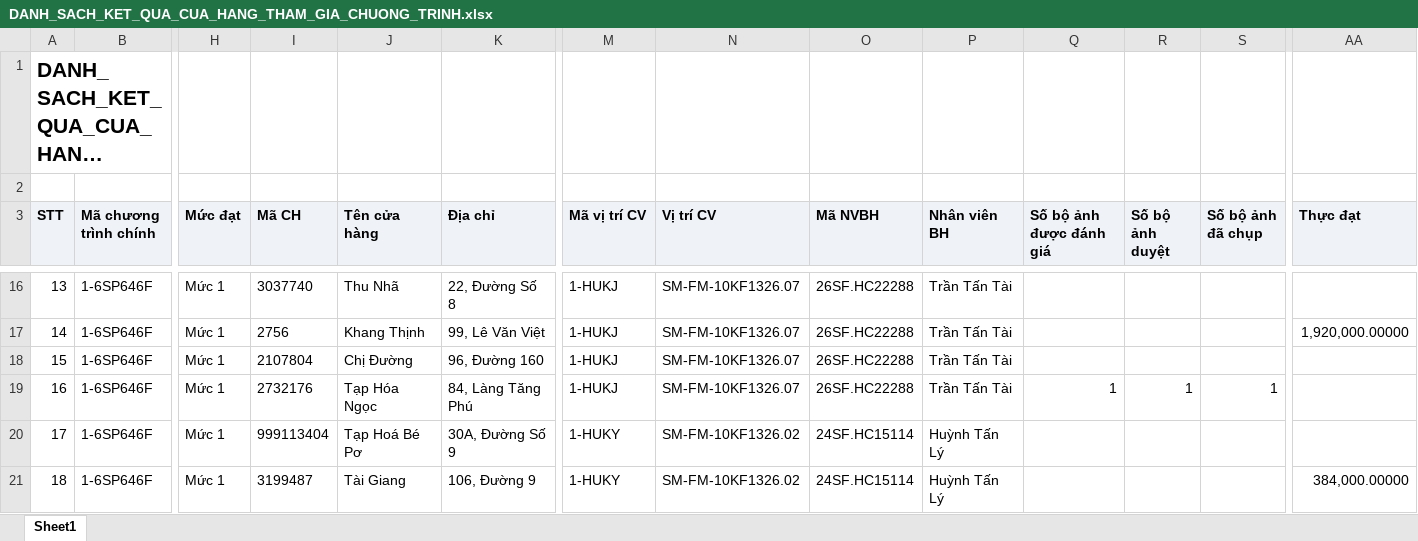
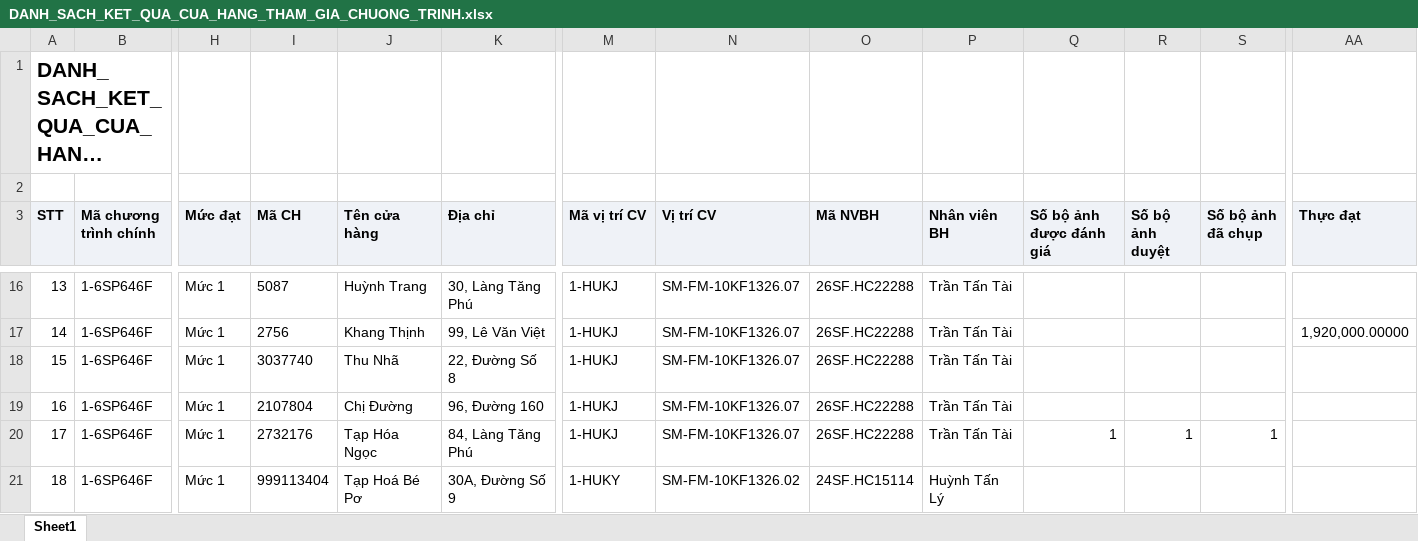
Before and after one commit to tantt2026-test/Test, an Excel workbook: data/Thang11/DANH_SACH_KET_QUA_CUA_HANG_THAM_GIA_CHUONG_TRINH.xlsx, sheet Sheet1, drawn as a sheet; only a part is shown, gaps mark what is left out; long unchanged cells end in …; values as stored, in another font and other column widths than the file's, no borders; the diff covers the shown part only; the diff names each change by its address in the sheet, - before the commit and + after, or states it on an @@ line.

```diff
--- a/data/Thang11/DANH_SACH_KET_QUA_CUA_HANG_THAM_GIA_CHUONG_TRINH.xlsx (sheet Sheet1)
+++ b/data/Thang11/DANH_SACH_KET_QUA_CUA_HANG_THAM_GIA_CHUONG_TRINH.xlsx (sheet Sheet1)
-I16 (Mã CH): 3037740
+I16 (Mã CH): 5087
-J16 (Tên cửa hàng): Thu Nhã
+J16 (Tên cửa hàng): Huỳnh Trang
-K16 (Địa chỉ): 22, Đường Số 8
+K16 (Địa chỉ): 30, Làng Tăng Phú
-I18 (Mã CH): 2107804
+I18 (Mã CH): 3037740
-J18 (Tên cửa hàng): Chị Đường
+J18 (Tên cửa hàng): Thu Nhã
-K18 (Địa chỉ): 96, Đường 160
+K18 (Địa chỉ): 22, Đường Số 8
-I19 (Mã CH): 2732176
+I19 (Mã CH): 2107804
-J19 (Tên cửa hàng): Tạp Hóa Ngọc
+J19 (Tên cửa hàng): Chị Đường
-K19 (Địa chỉ): 84, Làng Tăng Phú
+K19 (Địa chỉ): 96, Đường 160
-Q19 (Số bộ ảnh được đánh giá): 1
+Q19 (Số bộ ảnh được đánh giá): (empty)
-R19 (Số bộ ảnh duyệt): 1
+R19 (Số bộ ảnh duyệt): (empty)
-S19 (Số bộ ảnh đã chụp): 1
+S19 (Số bộ ảnh đã chụp): (empty)
-I20 (Mã CH): 999113404
+I20 (Mã CH): 2732176
-J20 (Tên cửa hàng): Tạp Hoá Bé Pơ
+J20 (Tên cửa hàng): Tạp Hóa Ngọc
-K20 (Địa chỉ): 30A, Đường Số 9
+K20 (Địa chỉ): 84, Làng Tăng Phú
-M20 (Mã vị trí CV): 1-HUKY
+M20 (Mã vị trí CV): 1-HUKJ
-N20 (Vị trí CV): SM-FM-10KF1326.02
+N20 (Vị trí CV): SM-FM-10KF1326.07
-O20 (Mã NVBH): 24SF.HC15114
+O20 (Mã NVBH): 26SF.HC22288
-P20 (Nhân viên BH): Huỳnh Tấn Lý
+P20 (Nhân viên BH): Trần Tấn Tài
-Q20 (Số bộ ảnh được đánh giá): (empty)
+Q20 (Số bộ ảnh được đánh giá): 1
-R20 (Số bộ ảnh duyệt): (empty)
+R20 (Số bộ ảnh duyệt): 1
-S20 (Số bộ ảnh đã chụp): (empty)
+S20 (Số bộ ảnh đã chụp): 1
-I21 (Mã CH): 3199487
+I21 (Mã CH): 999113404
-J21 (Tên cửa hàng): Tài Giang
+J21 (Tên cửa hàng): Tạp Hoá Bé Pơ
-K21 (Địa chỉ): 106, Đường 9
+K21 (Địa chỉ): 30A, Đường Số 9
-AA21 (Thực đạt): 384,000.00000
+AA21 (Thực đạt): (empty)
```
Also changed, not shown: 534 edited cells elsewhere in this sheet, data/Thang11/DanhSachChiTietDonHang.xlsx, data/Thang11/DanhSachLichViengTham.xlsx, 1 other file.
